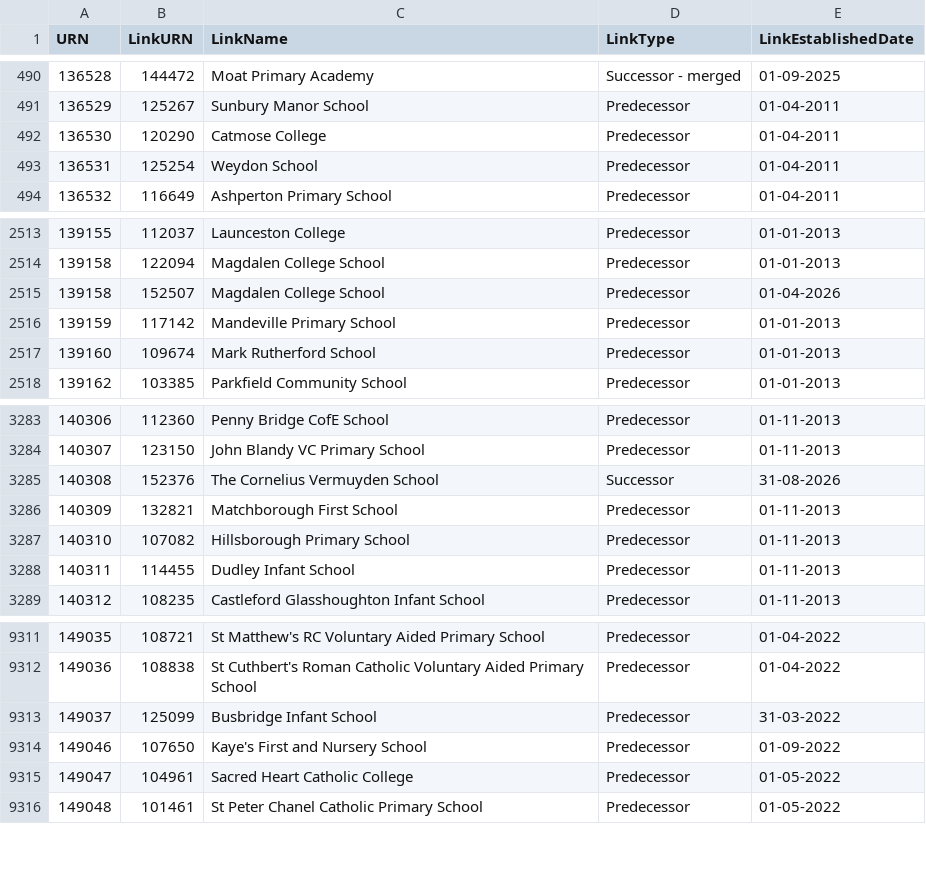
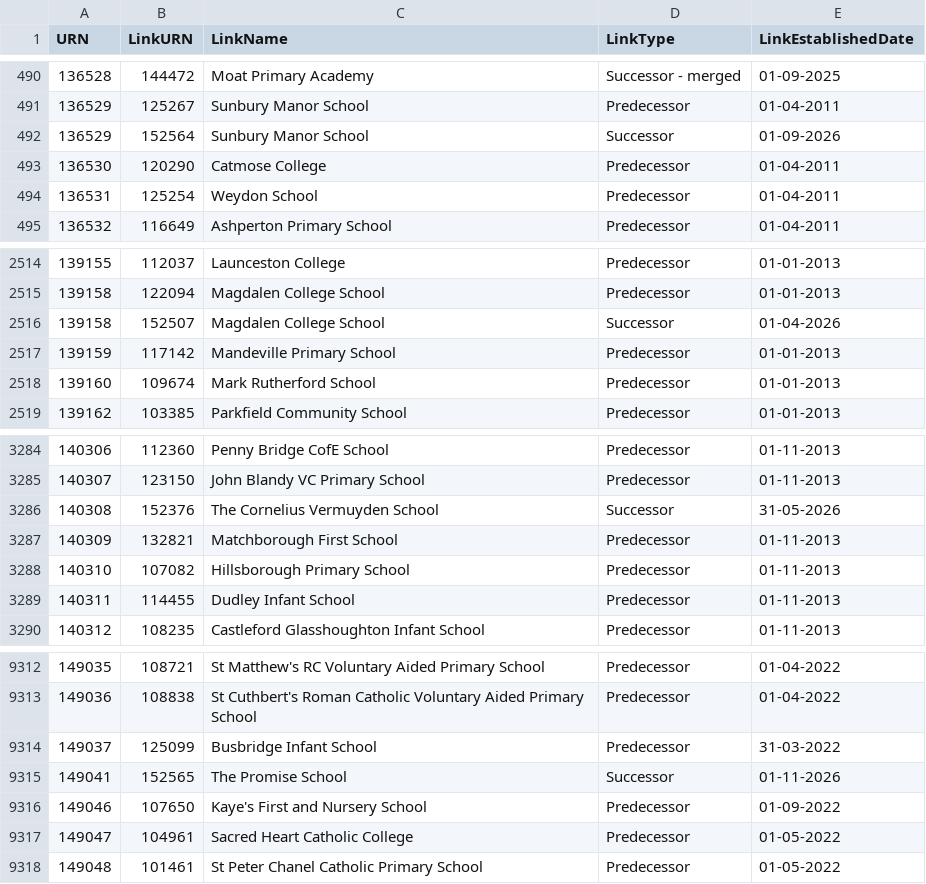
Before and after one commit to RogerHowellDfE/gias-data, a CSV file: data/links_edubaseallacademiesandfree.csv, drawn as a sheet; only a part is shown, gaps mark what is left out.

```diff
--- a/data/links_edubaseallacademiesandfree.csv
+++ b/data/links_edubaseallacademiesandfree.csv
@@ -491,2 +491,3 @@
 136529,125267,"Sunbury Manor School","Predecessor","01-04-2011"
+136529,152564,"Sunbury Manor School","Successor","01-09-2026"
 136530,120290,"Catmose College","Predecessor","01-04-2011"
@@ -2514,3 +2515,3 @@
 139158,122094,"Magdalen College School","Predecessor","01-01-2013"
-139158,152507,"Magdalen College School","Predecessor","01-04-2026"
+139158,152507,"Magdalen College School","Successor","01-04-2026"
 139159,117142,"Mandeville Primary School","Predecessor","01-01-2013"
@@ -3284,3 +3285,3 @@
 140307,123150,"John Blandy VC Primary School","Predecessor","01-11-2013"
-140308,152376,"The Cornelius Vermuyden School","Successor","31-08-2026"
+140308,152376,"The Cornelius Vermuyden School","Successor","31-05-2026"
 140309,132821,"Matchborough First School","Predecessor","01-11-2013"
@@ -9313,2 +9314,3 @@
 149037,125099,"Busbridge Infant School","Predecessor","31-03-2022"
+149041,152565,"The Promise School","Successor","01-11-2026"
 149046,107650,"Kaye's First and Nursery School","Predecessor","01-09-2022"
```
Also changed, not shown: data/links_edubaseallstatefunded.csv, 4 other files.
